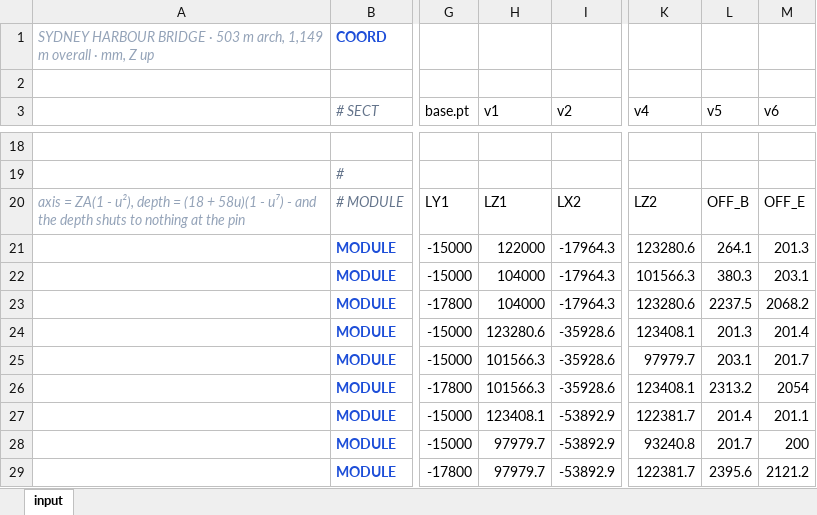
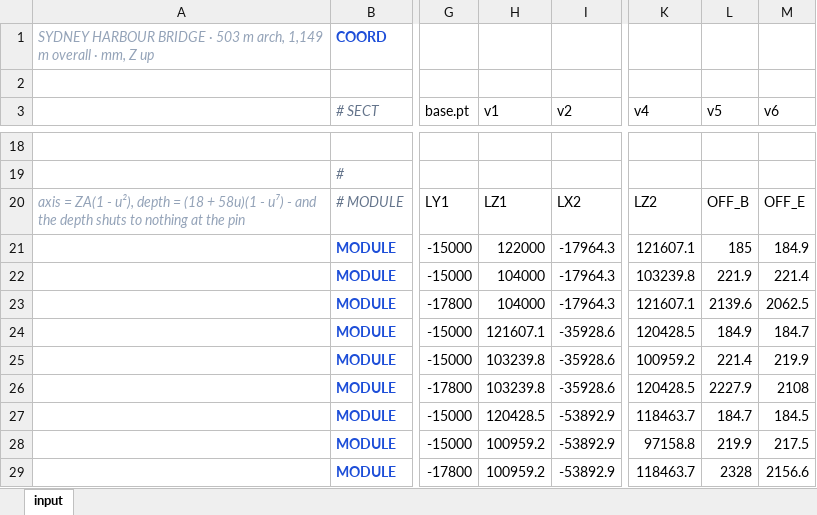
Before and after one commit to macroBIM/macroBIM, an Excel workbook: plate3d/PLATE3D_HARBOUR.xlsx, sheet input, drawn as a sheet; only a part is shown, gaps mark what is left out; values as stored, in another font and other column widths than the file's, no borders; the diff covers the shown part only; the diff names each change by its address in the sheet, - before the commit and + after, or states it on an @@ line.

```diff
--- a/plate3d/PLATE3D_HARBOUR.xlsx (sheet input)
+++ b/plate3d/PLATE3D_HARBOUR.xlsx (sheet input)
-K21 (v4): 123280.6
+K21 (v4): 121607.1
-L21 (v5): 264.1
+L21 (v5): 185
-M21 (v6): 201.3
+M21 (v6): 184.9
-K22 (v4): 101566.3
+K22 (v4): 103239.8
-L22 (v5): 380.3
+L22 (v5): 221.9
-M22 (v6): 203.1
+M22 (v6): 221.4
-K23 (v4): 123280.6
+K23 (v4): 121607.1
-L23 (v5): 2237.5
+L23 (v5): 2139.6
-M23 (v6): 2068.2
+M23 (v6): 2062.5
-H24 (v1): 123280.6
+H24 (v1): 121607.1
-K24 (v4): 123408.1
+K24 (v4): 120428.5
-L24 (v5): 201.3
+L24 (v5): 184.9
-M24 (v6): 201.4
+M24 (v6): 184.7
-H25:H26 (v1): 101566.3
+H25:H26 (v1): 103239.8
-K25 (v4): 97979.7
+K25 (v4): 100959.2
-L25 (v5): 203.1
+L25 (v5): 221.4
-M25 (v6): 201.7
+M25 (v6): 219.9
-K26 (v4): 123408.1
+K26 (v4): 120428.5
-L26 (v5): 2313.2
+L26 (v5): 2227.9
-M26 (v6): 2054
+M26 (v6): 2108
-H27 (v1): 123408.1
+H27 (v1): 120428.5
-K27 (v4): 122381.7
+K27 (v4): 118463.7
-L27 (v5): 201.4
+L27 (v5): 184.7
-M27 (v6): 201.1
+M27 (v6): 184.5
-H28:H29 (v1): 97979.7
+H28:H29 (v1): 100959.2
-K28 (v4): 93240.8
+K28 (v4): 97158.8
-L28 (v5): 201.7
+L28 (v5): 219.9
-M28 (v6): 200
+M28 (v6): 217.5
-K29 (v4): 122381.7
+K29 (v4): 118463.7
-L29 (v5): 2395.6
+L29 (v5): 2328
-M29 (v6): 2121.2
+M29 (v6): 2156.6
```
Also changed, not shown: 1 added row, 1 removed row and 314 edited cells elsewhere in this sheet, 3 other files.
